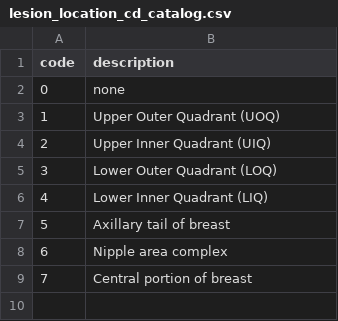
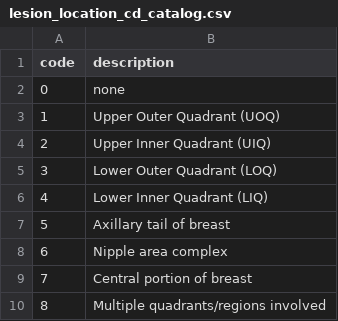
Before and after one commit to BreastSCan/Common-Data-Model, a CSV file: docs/CDM/entities/dicom_series_ent/catalogs/lesion_location_cd_catalog.csv, drawn as a sheet.

```diff
--- a/docs/CDM/entities/dicom_series_ent/catalogs/lesion_location_cd_catalog.csv
+++ b/docs/CDM/entities/dicom_series_ent/catalogs/lesion_location_cd_catalog.csv
@@ -9 +9,2 @@ code|description
 7|Central portion of breast
+8|Multiple quadrants/regions involved
```
Also changed, not shown: docs/CDM/synthetic-data/synthetic_followup_ent.csv, docs/CDM/synthetic-data/synthetic_neoadjuvant_treatment_ent.csv, 17 other files.
